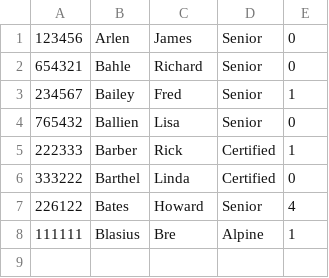
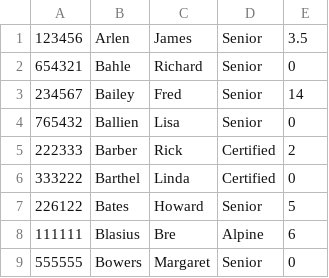
Before and after one commit to BackPacker777/NNSP.SignIn, a CSV file: data/patrollers - Copy (2).csv, drawn as a sheet.

```diff
--- a/data/patrollers - Copy (2).csv
+++ b/data/patrollers - Copy (2).csv
@@ -1,8 +1,9 @@
-123456,Arlen,James,Senior,0
+123456,Arlen,James,Senior,3.5
 654321,Bahle,Richard,Senior,0
-234567,Bailey,Fred,Senior,1
+234567,Bailey,Fred,Senior,14
 765432,Ballien,Lisa,Senior,0
-222333,Barber,Rick,Certified,1
+222333,Barber,Rick,Certified,2
 333222,Barthel,Linda,Certified,0
-226122,Bates,Howard,Senior,4
-111111,Blasius,Bre,Alpine,1
+226122,Bates,Howard,Senior,5
+111111,Blasius,Bre,Alpine,6
+555555,Bowers,Margaret,Senior,0
```
Also changed, not shown: data/patrollers.csv, 6 other files.
